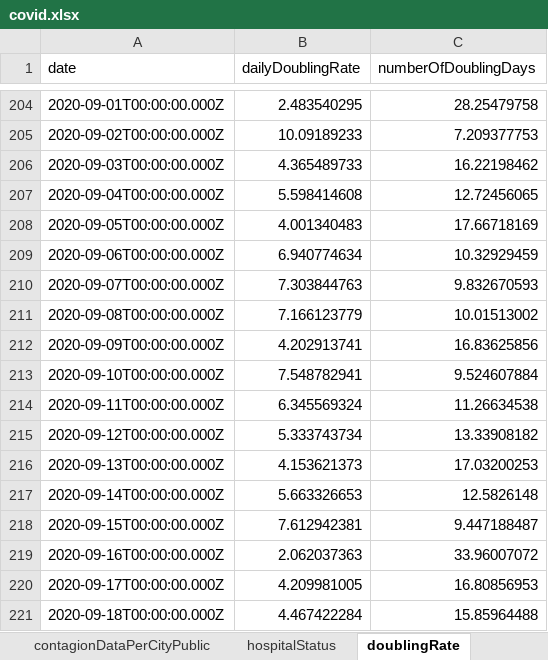
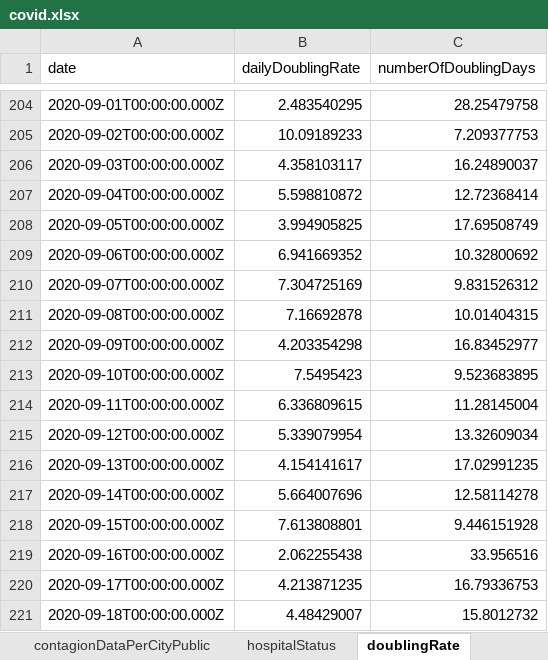
Before and after one commit to erasta/CovidDataIsrael, an Excel workbook: out/covid.xlsx, sheet doublingRate, drawn as a sheet; only a part is shown, gaps mark what is left out; values as stored, in another font and other column widths than the file's, no borders; the diff covers the shown part only; the diff names each change by its address in the sheet, - before the commit and + after, or states it on an @@ line.

```diff
--- a/out/covid.xlsx (sheet doublingRate)
+++ b/out/covid.xlsx (sheet doublingRate)
-B206 (dailyDoublingRate): 4.365489733
+B206 (dailyDoublingRate): 4.358103117
-C206 (numberOfDoublingDays): 16.22198462
+C206 (numberOfDoublingDays): 16.24890037
-B207 (dailyDoublingRate): 5.598414608
+B207 (dailyDoublingRate): 5.598810872
-C207 (numberOfDoublingDays): 12.72456065
+C207 (numberOfDoublingDays): 12.72368414
-B208 (dailyDoublingRate): 4.001340483
+B208 (dailyDoublingRate): 3.994905825
-C208 (numberOfDoublingDays): 17.66718169
+C208 (numberOfDoublingDays): 17.69508749
-B209 (dailyDoublingRate): 6.940774634
+B209 (dailyDoublingRate): 6.941669352
-C209 (numberOfDoublingDays): 10.32929459
+C209 (numberOfDoublingDays): 10.32800692
-B210 (dailyDoublingRate): 7.303844763
+B210 (dailyDoublingRate): 7.304725169
-C210 (numberOfDoublingDays): 9.832670593
+C210 (numberOfDoublingDays): 9.831526312
-B211 (dailyDoublingRate): 7.166123779
+B211 (dailyDoublingRate): 7.16692878
-C211 (numberOfDoublingDays): 10.01513002
+C211 (numberOfDoublingDays): 10.01404315
-B212 (dailyDoublingRate): 4.202913741
+B212 (dailyDoublingRate): 4.203354298
-C212 (numberOfDoublingDays): 16.83625856
+C212 (numberOfDoublingDays): 16.83452977
-B213 (dailyDoublingRate): 7.548782941
+B213 (dailyDoublingRate): 7.5495423
-C213 (numberOfDoublingDays): 9.524607884
+C213 (numberOfDoublingDays): 9.523683895
-B214 (dailyDoublingRate): 6.345569324
+B214 (dailyDoublingRate): 6.336809615
-C214 (numberOfDoublingDays): 11.26634538
+C214 (numberOfDoublingDays): 11.28145004
-B215 (dailyDoublingRate): 5.333743734
+B215 (dailyDoublingRate): 5.339079954
-C215 (numberOfDoublingDays): 13.33908182
+C215 (numberOfDoublingDays): 13.32609034
-B216 (dailyDoublingRate): 4.153621373
+B216 (dailyDoublingRate): 4.154141617
-C216 (numberOfDoublingDays): 17.03200253
+C216 (numberOfDoublingDays): 17.02991235
-B217 (dailyDoublingRate): 5.663326653
+B217 (dailyDoublingRate): 5.664007696
-C217 (numberOfDoublingDays): 12.5826148
+C217 (numberOfDoublingDays): 12.58114278
-B218 (dailyDoublingRate): 7.612942381
+B218 (dailyDoublingRate): 7.613808801
-C218 (numberOfDoublingDays): 9.447188487
+C218 (numberOfDoublingDays): 9.446151928
-B219 (dailyDoublingRate): 2.062037363
+B219 (dailyDoublingRate): 2.062255438
-C219 (numberOfDoublingDays): 33.96007072
+C219 (numberOfDoublingDays): 33.956516
-B220 (dailyDoublingRate): 4.209981005
+B220 (dailyDoublingRate): 4.213871235
-C220 (numberOfDoublingDays): 16.80856953
+C220 (numberOfDoublingDays): 16.79336753
-B221 (dailyDoublingRate): 4.467422284
+B221 (dailyDoublingRate): 4.48429007
-C221 (numberOfDoublingDays): 15.85964488
+C221 (numberOfDoublingDays): 15.8012732
```
Also changed, not shown: 10 edited cells elsewhere in this sheet, sheet contagionDataPerCityPublic, sheet patientsPerDate, sheet hospitalStatus, sheet infectedPerDate, sheet recoveredPerDay, sheet infectedByAgeAndGenderPublic, 11 more sheets, 19 other files.
